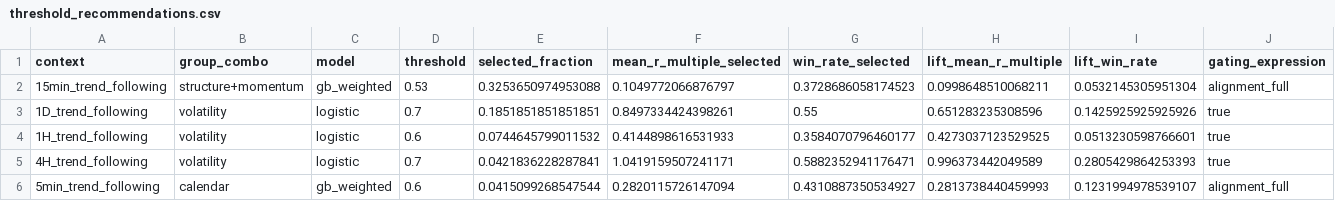
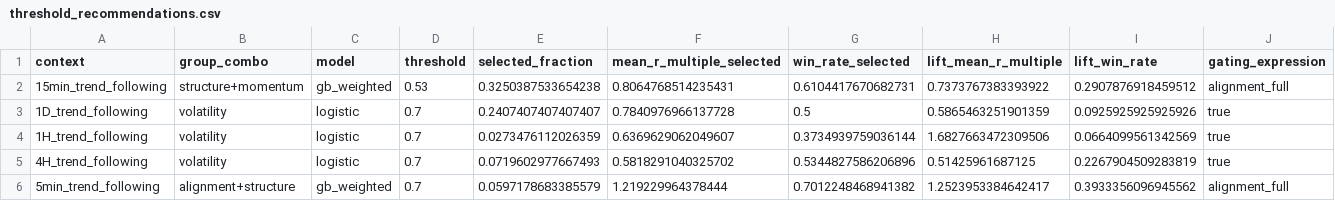
Before and after one commit to jbaird123/trading-platform, a CSV file: analysis/rmm/featureset_trial/selected_combos/threshold_recommendations.csv, drawn as a sheet.

```diff
--- a/analysis/rmm/featureset_trial/selected_combos/threshold_recommendations.csv
+++ b/analysis/rmm/featureset_trial/selected_combos/threshold_recommendations.csv
@@ -1,6 +1,6 @@
 context,group_combo,model,threshold,selected_fraction,mean_r_multiple_selected,win_rate_selected,lift_mean_r_multiple,lift_win_rate,gating_expression
-15min_trend_following,structure+momentum,gb_weighted,0.53,0.3253650974953088,0.1049772066876797,0.3728686058174523,0.0998648510068211,0.0532145305951304,alignment_full
-1D_trend_following,volatility,logistic,0.7,0.1851851851851851,0.8497334424398261,0.55,0.651283235308596,0.1425925925925926,true
-1H_trend_following,volatility,logistic,0.6,0.0744645799011532,0.4144898616531933,0.3584070796460177,0.4273037123529525,0.0513230598766601,true
-4H_trend_following,volatility,logistic,0.7,0.0421836228287841,1.0419159507241171,0.5882352941176471,0.996373442049589,0.2805429864253393,true
-5min_trend_following,calendar,gb_weighted,0.6,0.0415099268547544,0.2820115726147094,0.4310887350534927,0.2813738440459993,0.1231994978539107,alignment_full
+15min_trend_following,structure+momentum,gb_weighted,0.53,0.3250387533654238,0.8064768514235431,0.6104417670682731,0.7373767383393922,0.2907876918459512,alignment_full
+1D_trend_following,volatility,logistic,0.7,0.2407407407407407,0.7840976966137728,0.5,0.5865463251901359,0.0925925925925926,true
+1H_trend_following,volatility,logistic,0.7,0.0273476112026359,0.6369629062049607,0.3734939759036144,1.6827663472309506,0.0664099561342569,true
+4H_trend_following,volatility,logistic,0.7,0.0719602977667493,0.5818291040325702,0.5344827586206896,0.51425961687125,0.2267904509283819,true
+5min_trend_following,alignment+structure,gb_weighted,0.7,0.0597178683385579,1.219229964378444,0.7012248468941382,1.2523953384642417,0.3933356096945562,alignment_full
```
Also changed, not shown: analysis/rmm/featureset_trial/selected_combos/threshold_profitability.csv, 4 other files.
